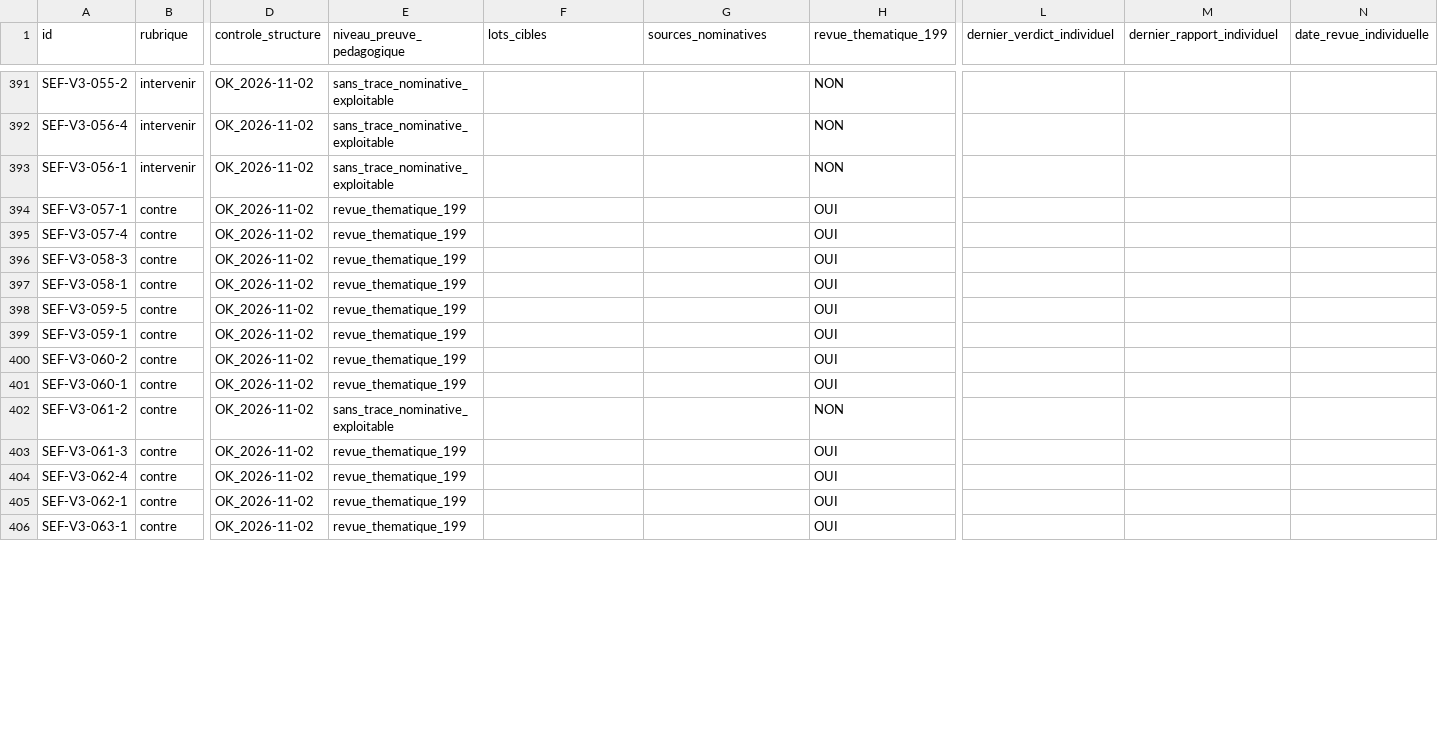
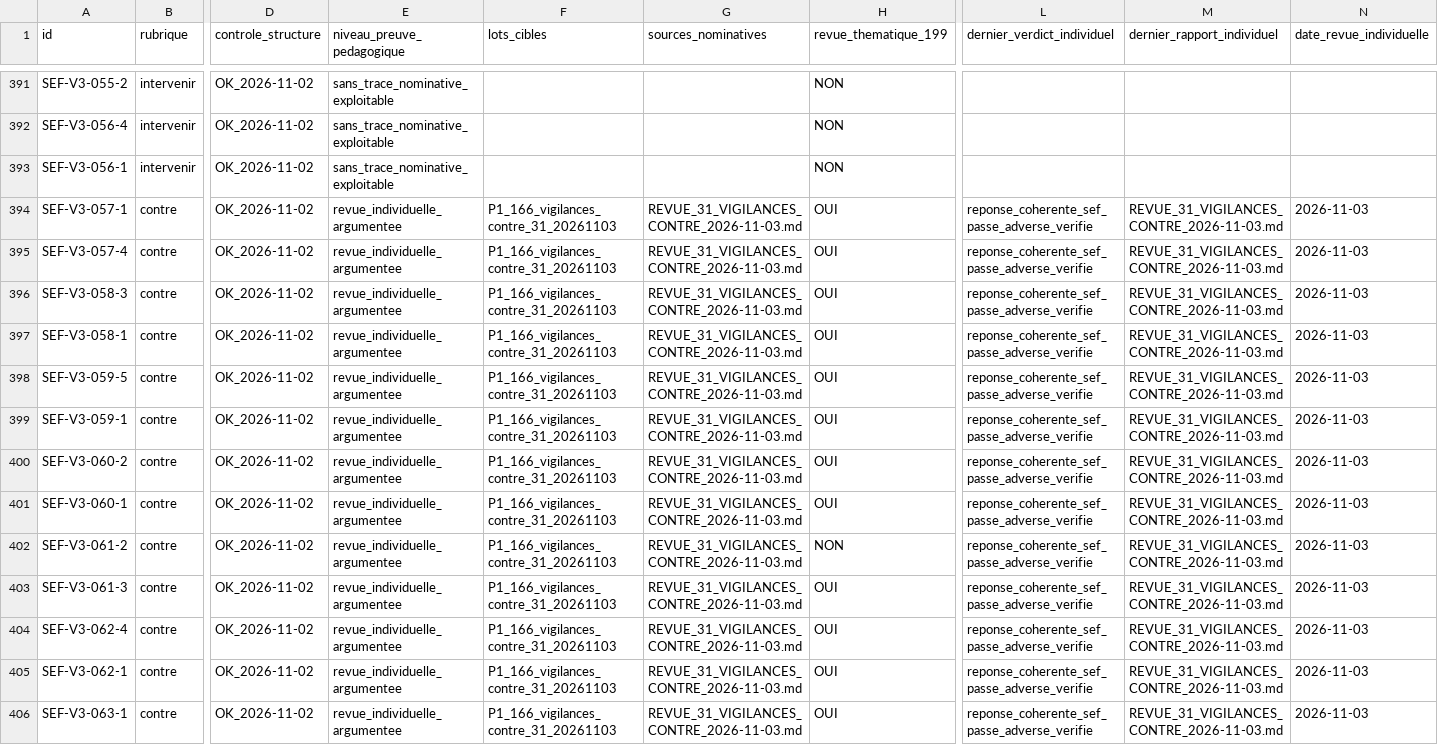
Before and after one commit to CapGui13/QPJB, a CSV file: audits/REGISTRE_993_REVUES_2026-11-02.csv, drawn as a sheet; only a part is shown, gaps mark what is left out; the diff covers the shown part only; the diff names each change by its address in the sheet, - before the commit and + after, or states it on an @@ line.

Commit message:
Quizz QPJB : contre-expertise de 31 réponses au Contre et corrigés explicites

```diff
--- a/audits/REGISTRE_993_REVUES_2026-11-02.csv
+++ b/audits/REGISTRE_993_REVUES_2026-11-02.csv
-E394:E401 (niveau_preuve_pedagogique): revue_thematique_199
+E394:E401 (niveau_preuve_pedagogique): revue_individuelle_argumentee
-F394:F406 (lots_cibles): (empty)
+F394:F406 (lots_cibles): P1_166_vigilances_contre_31_20261103
-G394:G406 (sources_nominatives): (empty)
+G394:G406 (sources_nominatives): REVUE_31_VIGILANCES_CONTRE_2026-11-03.md
-L394:L406 (dernier_verdict_individuel): (empty)
+L394:L406 (dernier_verdict_individuel): reponse_coherente_sef_passe_adverse_verifie
-M394:M406 (dernier_rapport_individuel): (empty)
+M394:M406 (dernier_rapport_individuel): REVUE_31_VIGILANCES_CONTRE_2026-11-03.md
-N394:N406 (date_revue_individuelle): (empty)
+N394:N406 (date_revue_individuelle): 2026-11-03
-E402 (niveau_preuve_pedagogique): sans_trace_nominative_exploitable
+E402 (niveau_preuve_pedagogique): revue_individuelle_argumentee
-E403:E406 (niveau_preuve_pedagogique): revue_thematique_199
+E403:E406 (niveau_preuve_pedagogique): revue_individuelle_argumentee
```
Also changed, not shown: 108 edited cells elsewhere in this file, 4 other files.
